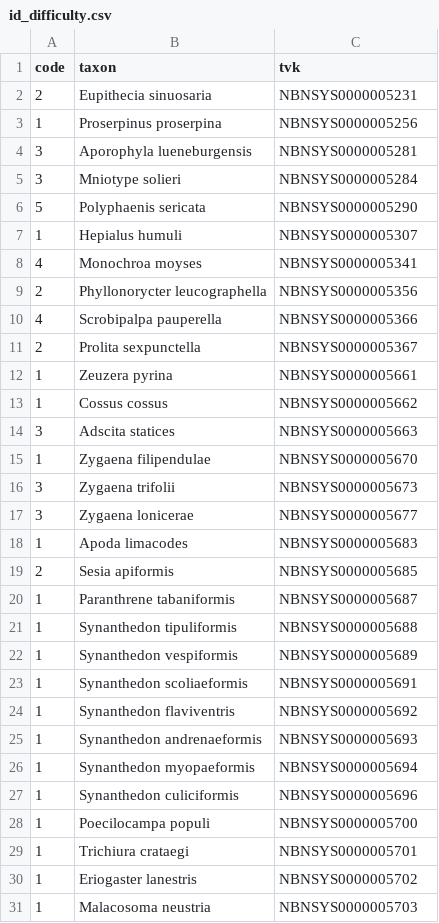
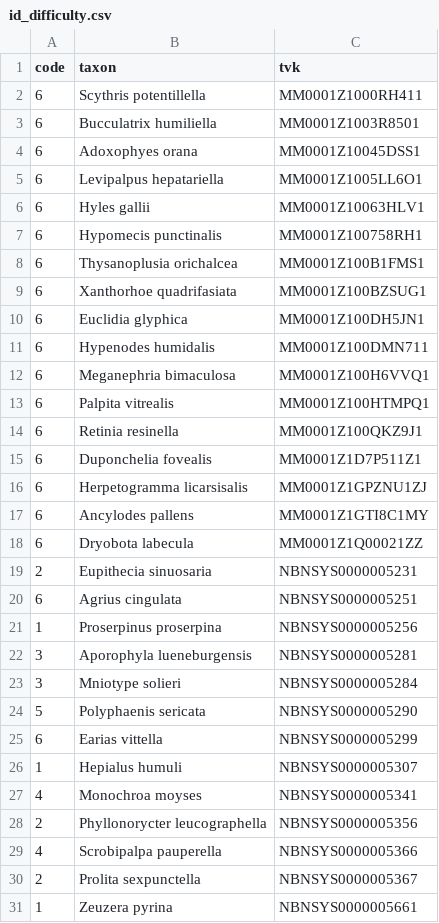
Before and after one commit to robin-hutchinson/createTXT, a CSV file: rules_as_csv/Butterfly Conservation/NMRS/id_difficulty.csv, drawn as a sheet; only a part is shown; the shorter side is filled out with more unchanged rows; the diff covers the shown part only.

```diff
--- a/rules_as_csv/Butterfly Conservation/NMRS/id_difficulty.csv
+++ b/rules_as_csv/Butterfly Conservation/NMRS/id_difficulty.csv
@@ -1,3 +1,21 @@
 code,taxon,tvk
+6,Scythris potentillella,MM0001Z1000RH411
+6,Bucculatrix humiliella,MM0001Z1003R8501
+6,Adoxophyes orana,MM0001Z10045DSS1
+6,Levipalpus hepatariella,MM0001Z1005LL6O1
+6,Hyles gallii,MM0001Z10063HLV1
+6,Hypomecis punctinalis,MM0001Z100758RH1
+6,Thysanoplusia orichalcea,MM0001Z100B1FMS1
+6,Xanthorhoe quadrifasiata,MM0001Z100BZSUG1
+6,Euclidia glyphica,MM0001Z100DH5JN1
+6,Hypenodes humidalis,MM0001Z100DMN711
+6,Meganephria bimaculosa,MM0001Z100H6VVQ1
+6,Palpita vitrealis,MM0001Z100HTMPQ1
+6,Retinia resinella,MM0001Z100QKZ9J1
+6,Duponchelia fovealis,MM0001Z1D7P511Z1
+6,Herpetogramma licarsisalis,MM0001Z1GPZNU1ZJ
+6,Ancylodes pallens,MM0001Z1GTI8C1MY
+6,Dryobota labecula,MM0001Z1Q00021ZZ
 2,Eupithecia sinuosaria,NBNSYS0000005231
+6,Agrius cingulata,NBNSYS0000005251
 1,Proserpinus proserpina,NBNSYS0000005256
@@ -6,2 +24,3 @@ code,taxon,tvk
 5,Polyphaenis sericata,NBNSYS0000005290
+6,Earias vittella,NBNSYS0000005299
 1,Hepialus humuli,NBNSYS0000005307
```
Also changed, not shown: 36 added rows elsewhere in this file, rules_as_csv/Auchenorrhyncha Recording Scheme/ARS/id_difficulty.csv, rules_as_csv/Bees, Wasps and Ants Recording Scheme/BWARS/id_difficulty.csv, 19 other files.
